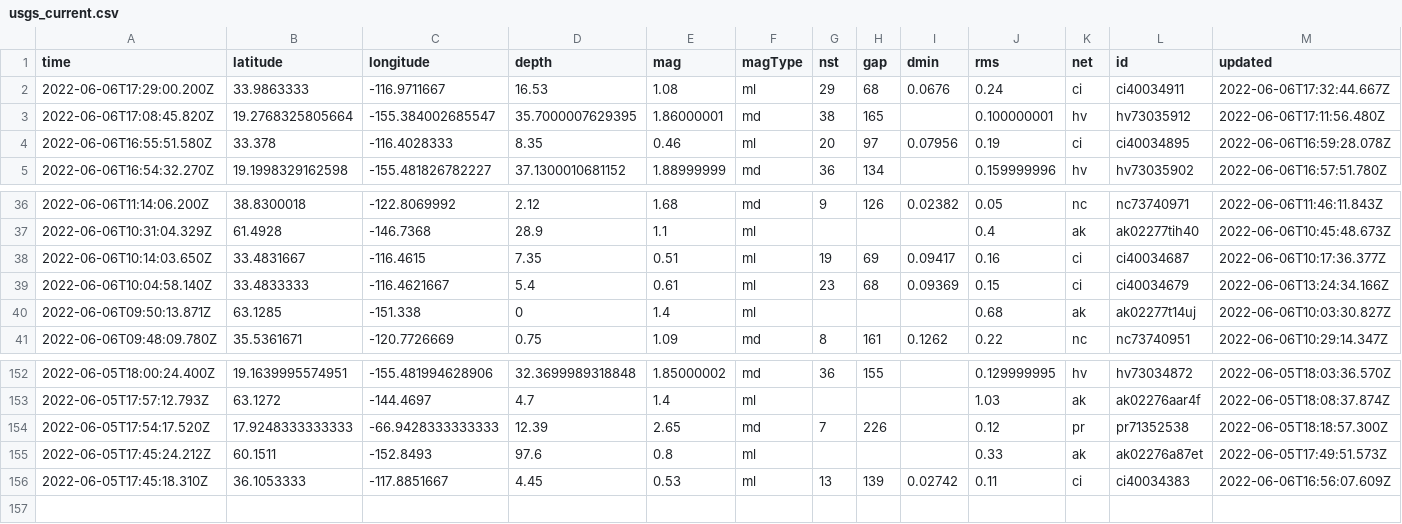
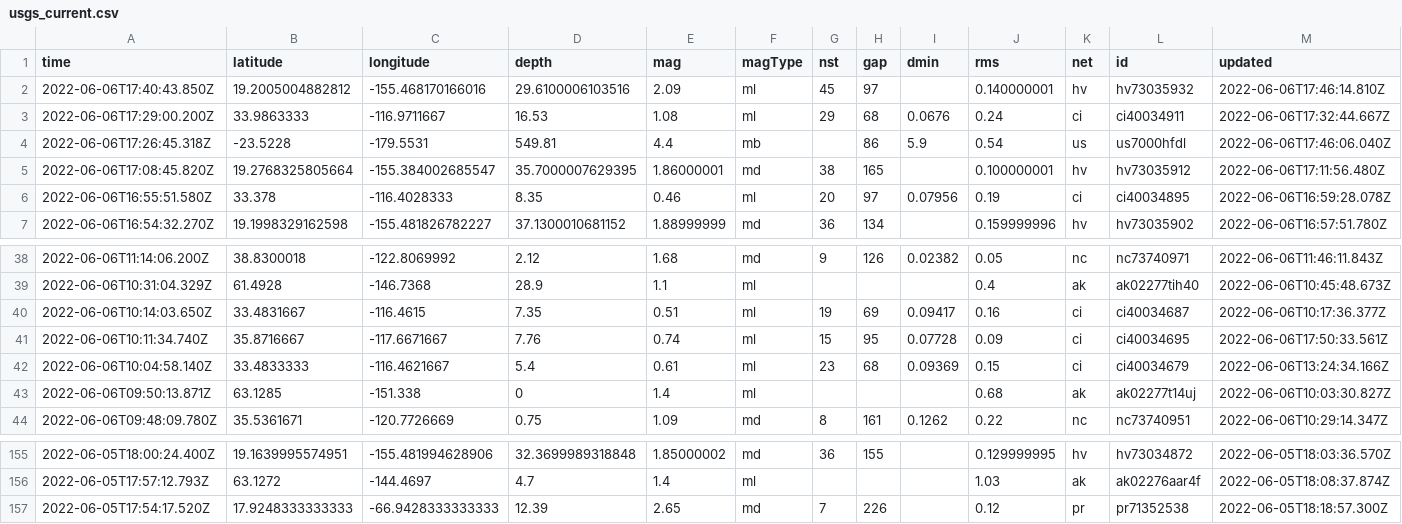
Before and after one commit to lizmurray3/my-data-robot, a CSV file: usgs_current.csv, drawn as a sheet; only a part is shown, gaps mark what is left out; removed rows and columns are numbered as before the commit, all else as after; rows hold the shown columns only; the diff names each change by its address in the sheet, - before the commit and + after, or states it on an @@ line.

```diff
--- a/usgs_current.csv
+++ b/usgs_current.csv
+row 2: 2022-06-06T17:40:43.850Z | 19.2005004882812 | -155.468170166016 | 29.6100006103516 | 2.09 | ml | 45 | 97 |  | 0.140000001 | hv | hv73035932 | 2022-06-06T17:46:14.810Z
+row 4: 2022-06-06T17:26:45.318Z | -23.5228 | -179.5531 | 549.81 | 4.4 | mb |  | 86 | 5.9 | 0.54 | us | us7000hfdl | 2022-06-06T17:46:06.040Z
+row 41: 2022-06-06T10:11:34.740Z | 35.8716667 | -117.6671667 | 7.76 | 0.74 | ml | 15 | 95 | 0.07728 | 0.09 | ci | ci40034695 | 2022-06-06T17:50:33.561Z
-row 155: 2022-06-05T17:45:24.212Z | 60.1511 | -152.8493 | 97.6 | 0.8 | ml |  |  |  | 0.33 | ak | ak02276a87et | 2022-06-05T17:49:51.573Z
-row 156: 2022-06-05T17:45:18.310Z | 36.1053333 | -117.8851667 | 4.45 | 0.53 | ml | 13 | 139 | 0.02742 | 0.11 | ci | ci40034383 | 2022-06-06T16:56:07.609Z
```
